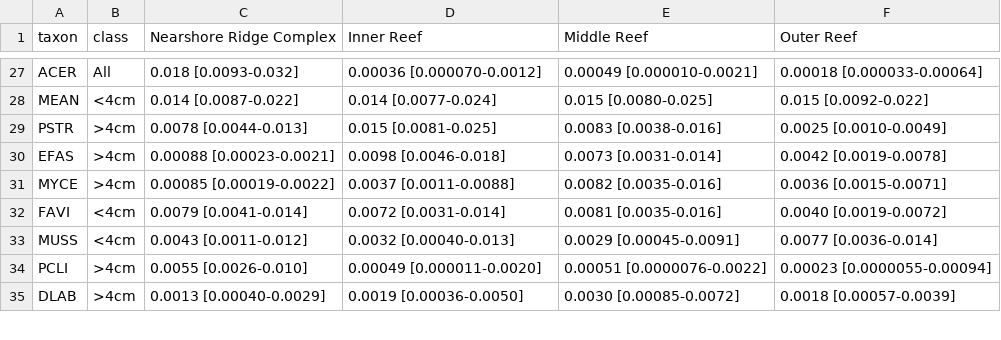
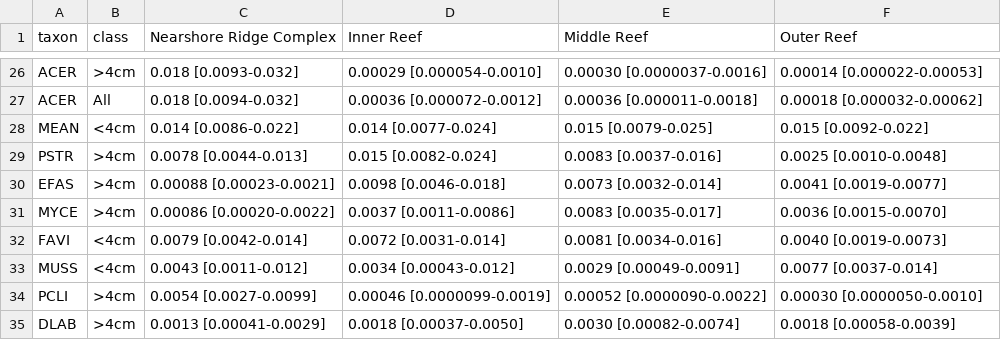
Before and after one commit to jrcunning/PENIP, a CSV file: outputs/TableA1.csv, drawn as a sheet; only a part is shown, gaps mark what is left out; addresses are those after the commit; the diff covers the shown part only; the diff names each change by its address in the sheet, - before the commit and + after, or states it on an @@ line.

```diff
--- a/outputs/TableA1.csv
+++ b/outputs/TableA1.csv
-B26 (class): All
+B26 (class): >4cm
-D26 (Inner Reef): 0.00036 [0.000070-0.0012]
+D26 (Inner Reef): 0.00029 [0.000054-0.0010]
-E26 (Middle Reef): 0.00049 [0.000010-0.0021]
+E26 (Middle Reef): 0.00030 [0.0000037-0.0016]
-F26 (Outer Reef): 0.00018 [0.000033-0.00064]
+F26 (Outer Reef): 0.00014 [0.000022-0.00053]
+row 27: ACER | All | 0.018 [0.0094-0.032] | 0.00036 [0.000072-0.0012] | 0.00036 [0.000011-0.0018] | 0.00018 [0.000032-0.00062]
-C28 (Nearshore Ridge Complex): 0.014 [0.0087-0.022]
+C28 (Nearshore Ridge Complex): 0.014 [0.0086-0.022]
-E28 (Middle Reef): 0.015 [0.0080-0.025]
+E28 (Middle Reef): 0.015 [0.0079-0.025]
-D29 (Inner Reef): 0.015 [0.0081-0.025]
+D29 (Inner Reef): 0.015 [0.0082-0.024]
-E29 (Middle Reef): 0.0083 [0.0038-0.016]
+E29 (Middle Reef): 0.0083 [0.0037-0.016]
-F29 (Outer Reef): 0.0025 [0.0010-0.0049]
+F29 (Outer Reef): 0.0025 [0.0010-0.0048]
-E30 (Middle Reef): 0.0073 [0.0031-0.014]
+E30 (Middle Reef): 0.0073 [0.0032-0.014]
-F30 (Outer Reef): 0.0042 [0.0019-0.0078]
+F30 (Outer Reef): 0.0041 [0.0019-0.0077]
-C31 (Nearshore Ridge Complex): 0.00085 [0.00019-0.0022]
+C31 (Nearshore Ridge Complex): 0.00086 [0.00020-0.0022]
-D31 (Inner Reef): 0.0037 [0.0011-0.0088]
+D31 (Inner Reef): 0.0037 [0.0011-0.0086]
-E31 (Middle Reef): 0.0082 [0.0035-0.016]
+E31 (Middle Reef): 0.0083 [0.0035-0.017]
-F31 (Outer Reef): 0.0036 [0.0015-0.0071]
+F31 (Outer Reef): 0.0036 [0.0015-0.0070]
-C32 (Nearshore Ridge Complex): 0.0079 [0.0041-0.014]
+C32 (Nearshore Ridge Complex): 0.0079 [0.0042-0.014]
-E32 (Middle Reef): 0.0081 [0.0035-0.016]
+E32 (Middle Reef): 0.0081 [0.0034-0.016]
-F32 (Outer Reef): 0.0040 [0.0019-0.0072]
+F32 (Outer Reef): 0.0040 [0.0019-0.0073]
-D33 (Inner Reef): 0.0032 [0.00040-0.013]
+D33 (Inner Reef): 0.0034 [0.00043-0.012]
-E33 (Middle Reef): 0.0029 [0.00045-0.0091]
+E33 (Middle Reef): 0.0029 [0.00049-0.0091]
-F33 (Outer Reef): 0.0077 [0.0036-0.014]
+F33 (Outer Reef): 0.0077 [0.0037-0.014]
-C34 (Nearshore Ridge Complex): 0.0055 [0.0026-0.010]
+C34 (Nearshore Ridge Complex): 0.0054 [0.0027-0.0099]
-D34 (Inner Reef): 0.00049 [0.000011-0.0020]
+D34 (Inner Reef): 0.00046 [0.0000099-0.0019]
-E34 (Middle Reef): 0.00051 [0.0000076-0.0022]
+E34 (Middle Reef): 0.00052 [0.0000090-0.0022]
-F34 (Outer Reef): 0.00023 [0.0000055-0.00094]
+F34 (Outer Reef): 0.00030 [0.0000050-0.0010]
-C35 (Nearshore Ridge Complex): 0.0013 [0.00040-0.0029]
+C35 (Nearshore Ridge Complex): 0.0013 [0.00041-0.0029]
-D35 (Inner Reef): 0.0019 [0.00036-0.0050]
+D35 (Inner Reef): 0.0018 [0.00037-0.0050]
-E35 (Middle Reef): 0.0030 [0.00085-0.0072]
+E35 (Middle Reef): 0.0030 [0.00082-0.0074]
-F35 (Outer Reef): 0.0018 [0.00057-0.0039]
+F35 (Outer Reef): 0.0018 [0.00058-0.0039]
```
Also changed, not shown: 1 removed row and 79 edited cells elsewhere in this file, outputs/Table1.csv, outputs/TableA2.csv, 9 other files.
